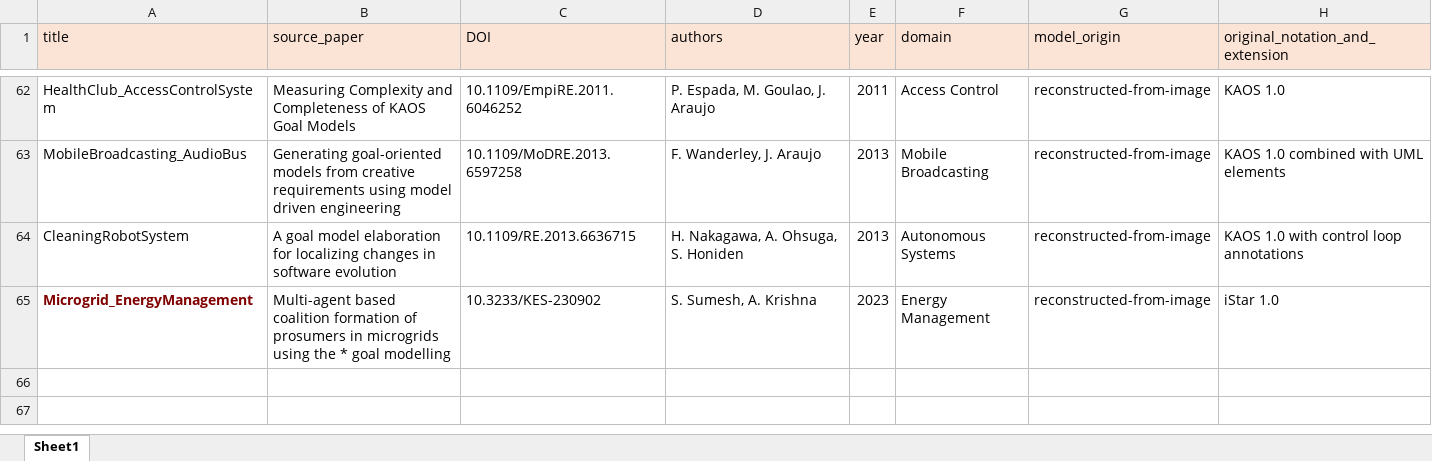
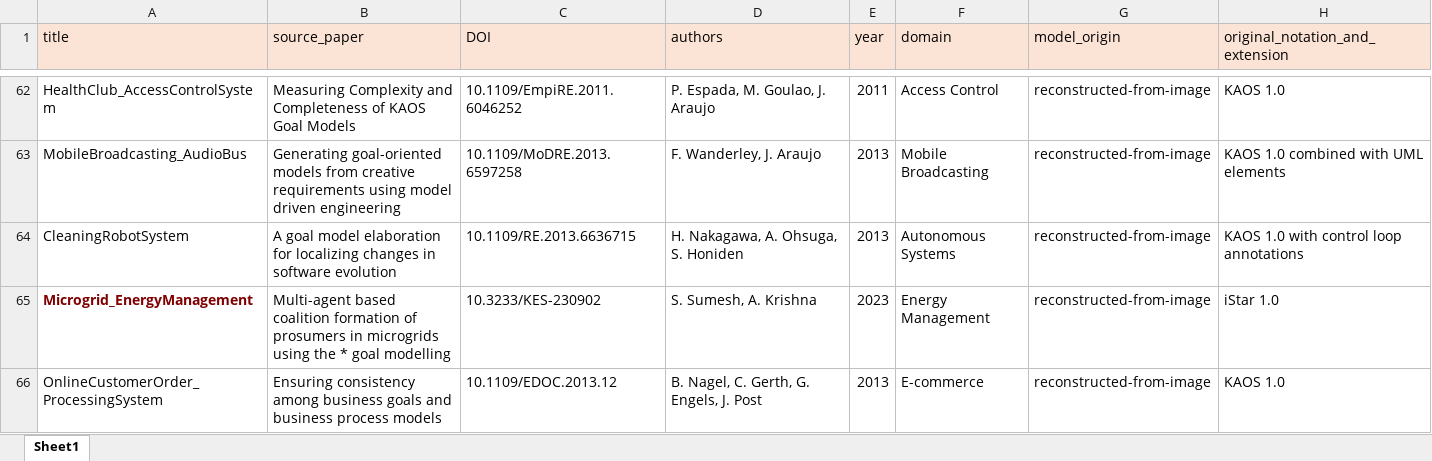
Before and after one commit to esm2345/GoalModelRepository, an Excel workbook: metadata_catalogue.xlsx, sheet Sheet1, drawn as a sheet; only a part is shown, gaps mark what is left out; values as stored, in another font and other column widths than the file's, no borders; the diff names each change by its address in the sheet, - before the commit and + after, or states it on an @@ line.

Commit message:
Update metadata_catalogue.xlsx

```diff
--- a/metadata_catalogue.xlsx (sheet Sheet1)
+++ b/metadata_catalogue.xlsx (sheet Sheet1)
+row 66: OnlineCustomerOrder_ProcessingSystem | Ensuring consistency among business goals and business process models | 10.1109/EDOC.2013.12 | B. Nagel, C. Gerth, G. Engels, J. Post | 2013 | E-commerce | reconstructed-from-image | KAOS 1.0
```
